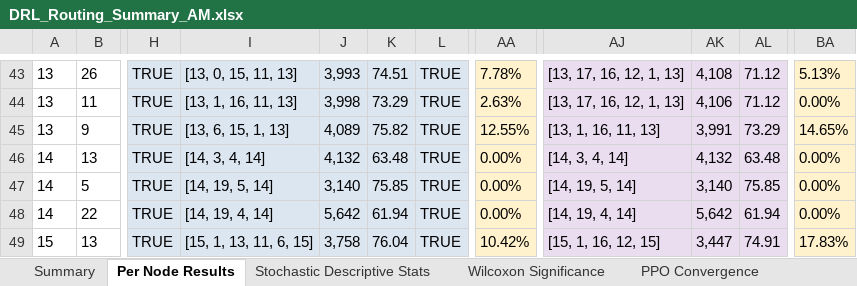
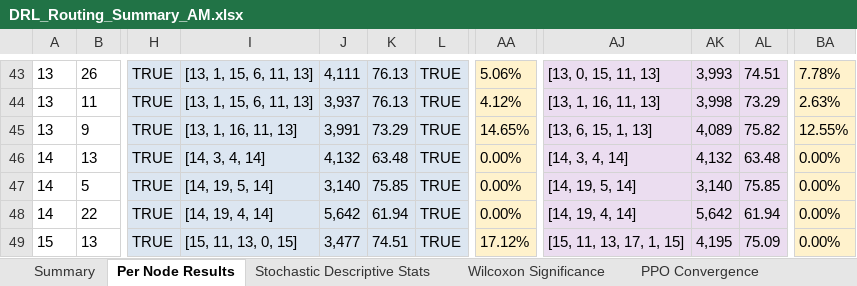
Before and after one commit to aptafur230701/Routing_Pricing_V2, an Excel workbook: results/20nodes/DRL_Routing_Summary_AM.xlsx, sheet Per Node Results, drawn as a sheet; only a part is shown, gaps mark what is left out; values as stored, in another font and other column widths than the file's, no borders; the diff covers the shown part only; the diff names each change by its address in the sheet, - before the commit and + after, or states it on an @@ line.

```diff
--- a/results/20nodes/DRL_Routing_Summary_AM.xlsx (sheet Per Node Results)
+++ b/results/20nodes/DRL_Routing_Summary_AM.xlsx (sheet Per Node Results)
-I43: [13, 0, 15, 11, 13]
+I43: [13, 1, 15, 6, 11, 13]
-J43: 3,993
+J43: 4,111
-K43: 74.51
+K43: 76.13
-AA43: 7.78%
+AA43: 5.06%
-AJ43: [13, 17, 16, 12, 1, 13]
+AJ43: [13, 0, 15, 11, 13]
-AK43: 4,108
+AK43: 3,993
-AL43: 71.12
+AL43: 74.51
-BA43: 5.13%
+BA43: 7.78%
-I44: [13, 1, 16, 11, 13]
+I44: [13, 1, 15, 6, 11, 13]
-J44: 3,998
+J44: 3,937
-K44: 73.29
+K44: 76.13
-AA44: 2.63%
+AA44: 4.12%
-AJ44: [13, 17, 16, 12, 1, 13]
+AJ44: [13, 1, 16, 11, 13]
-AK44: 4,106
+AK44: 3,998
-AL44: 71.12
+AL44: 73.29
-BA44: 0.00%
+BA44: 2.63%
-I45: [13, 6, 15, 1, 13]
+I45: [13, 1, 16, 11, 13]
-J45: 4,089
+J45: 3,991
-K45: 75.82
+K45: 73.29
-AA45: 12.55%
+AA45: 14.65%
-AJ45: [13, 1, 16, 11, 13]
+AJ45: [13, 6, 15, 1, 13]
-AK45: 3,991
+AK45: 4,089
-AL45: 73.29
+AL45: 75.82
-BA45: 14.65%
+BA45: 12.55%
-I49: [15, 1, 13, 11, 6, 15]
+I49: [15, 11, 13, 0, 15]
-J49: 3,758
+J49: 3,477
-K49: 76.04
+K49: 74.51
-AA49: 10.42%
+AA49: 17.12%
-AJ49: [15, 1, 16, 12, 15]
+AJ49: [15, 11, 13, 17, 1, 15]
-AK49: 3,447
+AK49: 4,195
-AL49: 74.91
+AL49: 75.09
-BA49: 17.83%
+BA49: 0.00%
```
Also changed, not shown: 144 edited cells elsewhere in this sheet, sheet Summary, sheet Wilcoxon Significance, sheet Stochastic Descriptive Stats, sheet PPO Convergence, results/20nodes/training_log_20nodes.xlsx, 4 other files.
